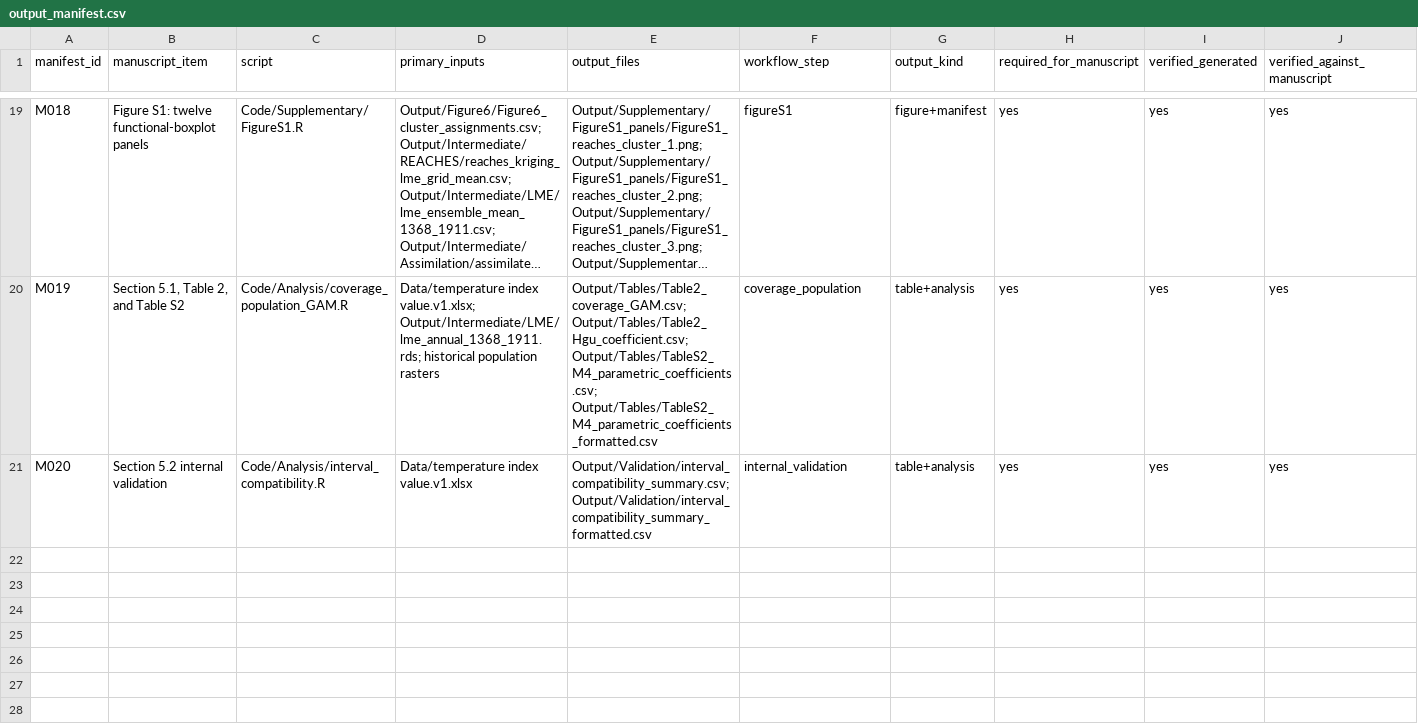
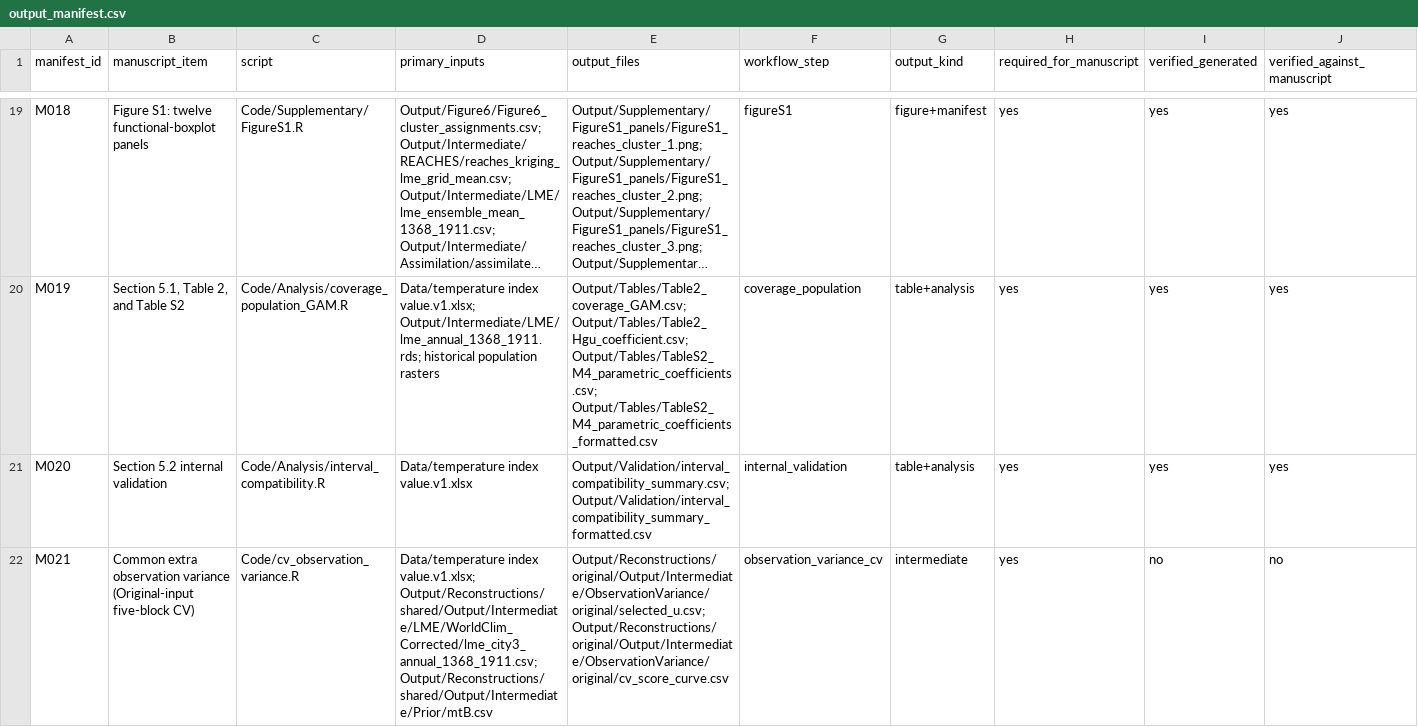
Before and after one commit to Ericsun1999/Reconstructing-East-Asian-Data-Assimilation, a CSV file: output_manifest.csv, drawn as a sheet; only a part is shown, gaps mark what is left out; long unchanged cells end in …; rows hold the shown columns only; the diff names each change by its address in the sheet, - before the commit and + after, or states it on an @@ line.

Commit message:
manifest: document required Original-only variance CV output

```diff
--- a/output_manifest.csv
+++ b/output_manifest.csv
+row 22: M021 | Common extra observation variance (Original-input five-block CV) | Code/cv_observation_variance.R | Data/temperature index value.v1.xlsx; Output/Reconstructions/shared/Output/Intermediate/LME/WorldClim_Corrected/lme_city3_annual_1368_1911.csv; Output/Reconstructions/shared/Output/Intermediate/Prior/mtB.csv | Output/Reconstructions/original/Output/Intermediate/ObservationVariance/original/selected_u.csv; Output/Reconstructions/original/Output/Intermediate/ObservationVariance/original/cv_score_curve.csv | observation_variance_cv | intermediate | yes | no | no
```
